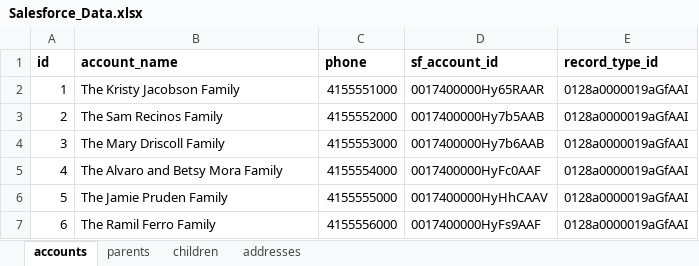
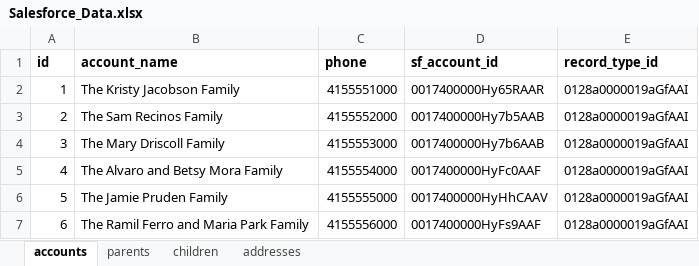
Before and after one commit to vahnmarty/mysi, an Excel workbook: storage/app/Salesforce_Data.xlsx, sheet accounts, drawn as a sheet; values as stored, in another font and other column widths than the file's, no borders; the diff names each change by its address in the sheet, - before the commit and + after, or states it on an @@ line.

```diff
--- a/storage/app/Salesforce_Data.xlsx (sheet accounts)
+++ b/storage/app/Salesforce_Data.xlsx (sheet accounts)
-B7 (account_name): The Ramil Ferro Family
+B7 (account_name): The Ramil Ferro and Maria Park Family
```
Also changed, not shown: sheet parents, 3 other files.
